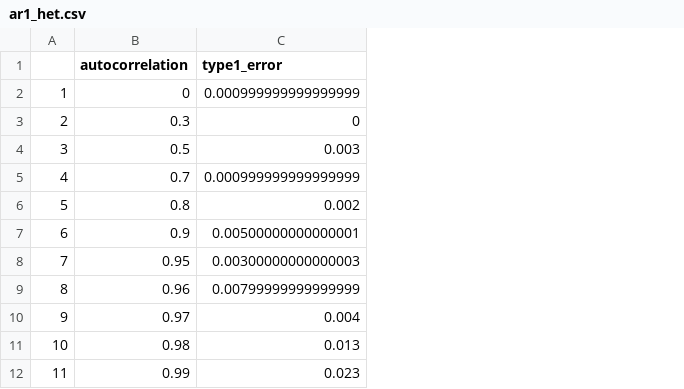
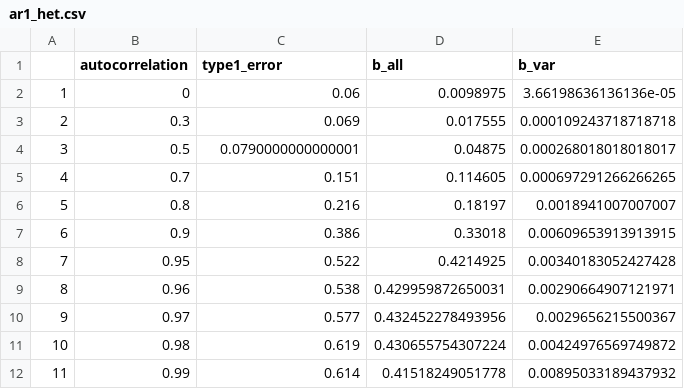
Before and after one commit to rpkgarcia/fixedCV, a CSV file: sims/d=2/ar1_het.csv, drawn as a sheet; the diff names each change by its address in the sheet, - before the commit and + after, or states it on an @@ line.

```diff
--- a/sims/d=2/ar1_het.csv
+++ b/sims/d=2/ar1_het.csv
+column D (b_all), rows 2-12: 0.0098975 | 0.017555 | 0.04875 | 0.114605 | 0.18197 | 0.33018 | 0.4214925 | 0.429959872650031 | 0.432452278493956 | 0.430655754307224 | 0.41518249051778
+column E (b_var), rows 2-12: 3.66198636136136e-05 | 0.000109243718718718 | 0.000268018018018017 | 0.000697291266266265 | 0.0018941007007007 | 0.00609653913913915 | 0.00340183052427428 | 0.00290664907121971 | 0.0029656215500367 | 0.00424976569749872 | 0.00895033189437932
-C2 (type1_error): 0.000999999999999999
+C2 (type1_error): 0.06
-C3 (type1_error): 0
+C3 (type1_error): 0.069
-C4 (type1_error): 0.003
+C4 (type1_error): 0.0790000000000001
-C5 (type1_error): 0.000999999999999999
+C5 (type1_error): 0.151
-C6 (type1_error): 0.002
+C6 (type1_error): 0.216
-C7 (type1_error): 0.00500000000000001
+C7 (type1_error): 0.386
-C8 (type1_error): 0.00300000000000003
+C8 (type1_error): 0.522
-C9 (type1_error): 0.00799999999999999
+C9 (type1_error): 0.538
-C10 (type1_error): 0.004
+C10 (type1_error): 0.577
-C11 (type1_error): 0.013
+C11 (type1_error): 0.619
-C12 (type1_error): 0.023
+C12 (type1_error): 0.614
```
Also changed, not shown: sims/d=1/ar1_ar_u.csv, sims/d=1/ar1_het.csv, 6 other files.
